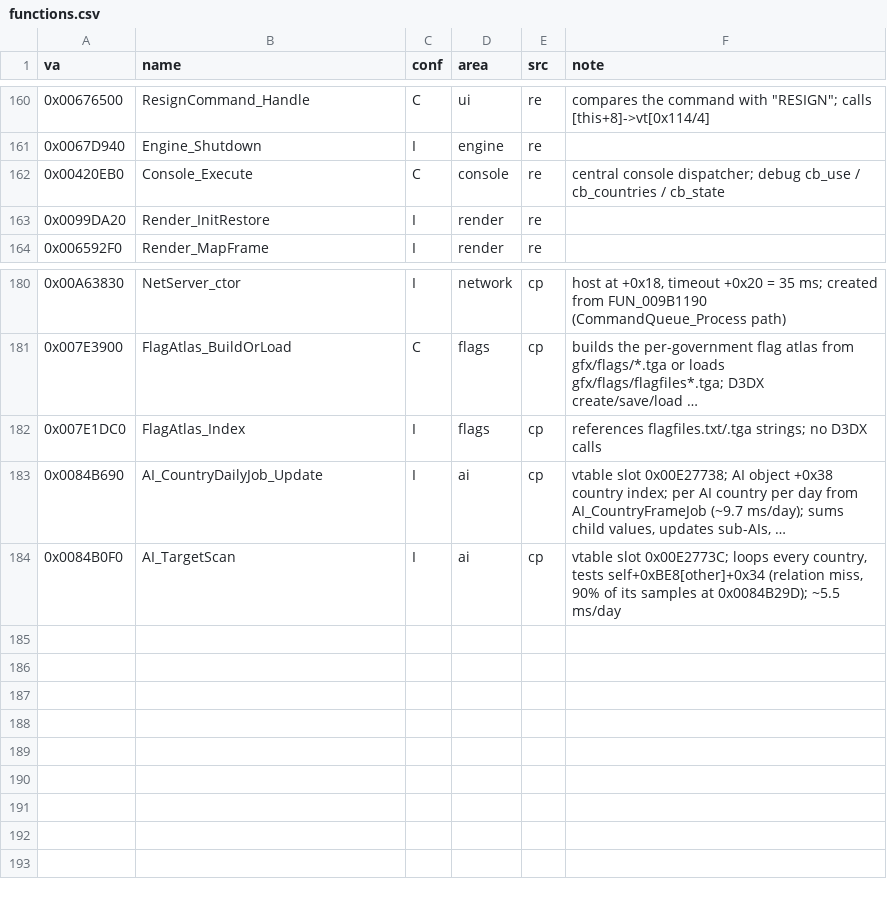
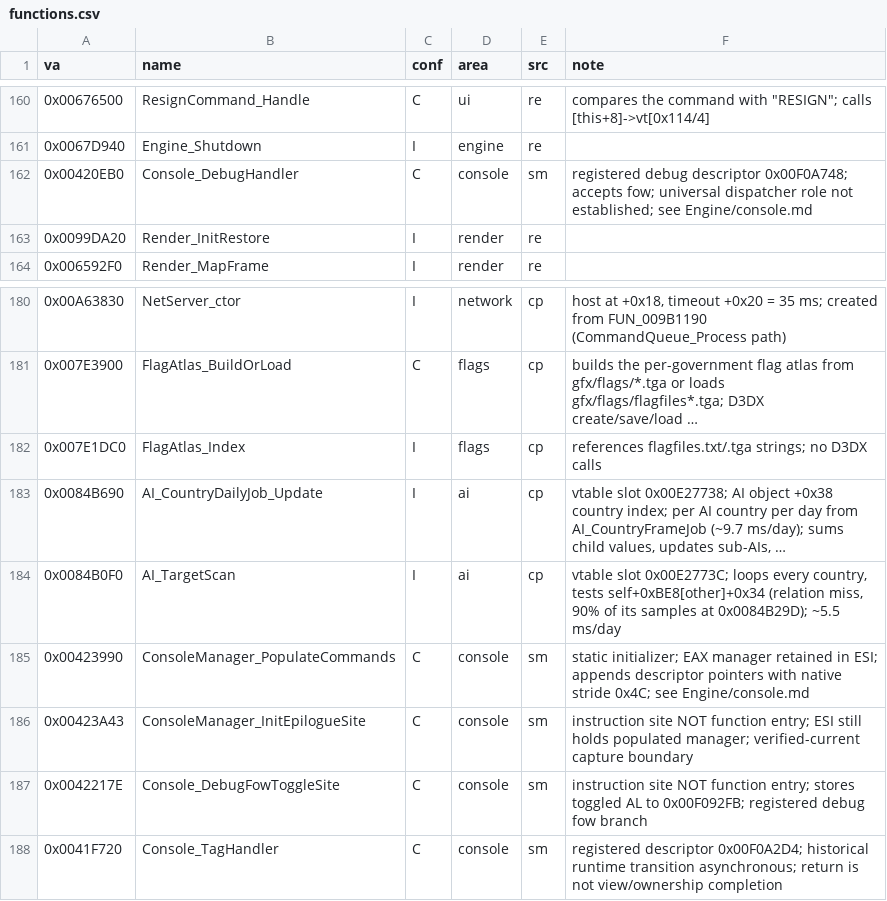
Before and after one commit to maxioten/Victoria2-Reverse-Engineering, a CSV file: Symbols/functions.csv, drawn as a sheet; only a part is shown, gaps mark what is left out; long unchanged cells end in ….

```diff
--- a/Symbols/functions.csv
+++ b/Symbols/functions.csv
@@ -161,3 +161,3 @@ va,name,conf,area,src,note
 0x0067D940,Engine_Shutdown,I,engine,re,
-0x00420EB0,Console_Execute,C,console,re,"central console dispatcher; debug cb_use / cb_countries / cb_state"
+0x00420EB0,Console_DebugHandler,C,console,sm,"registered debug descriptor 0x00F0A748; accepts fow; universal dispatcher role not established; see Engine/console.md"
 0x0099DA20,Render_InitRestore,I,render,re,
@@ -184 +184,5 @@ va,name,conf,area,src,note
 0x0084B0F0,AI_TargetScan,I,ai,cp,"vtable slot 0x00E2773C; loops every country, tests self+0xBE8[other]+0x34 (relation miss, 90% of its samples at 0x0084B29D); ~5.5 ms/day"
+0x00423990,ConsoleManager_PopulateCommands,C,console,sm,"static initializer; EAX manager retained in ESI; appends descriptor pointers with native stride 0x4C; see Engine/console.md"
+0x00423A43,ConsoleManager_InitEpilogueSite,C,console,sm,"instruction site NOT function entry; ESI still holds populated manager; verified-current capture boundary"
+0x0042217E,Console_DebugFowToggleSite,C,console,sm,"instruction site NOT function entry; stores toggled AL to 0x00F092FB; registered debug fow branch"
+0x0041F720,Console_TagHandler,C,console,sm,"registered descriptor 0x00F0A2D4; historical runtime transition asynchronous; return is not view/ownership completion"
```
Also changed, not shown: Symbols/globals.csv, Symbols/structs.csv, 5 other files.
